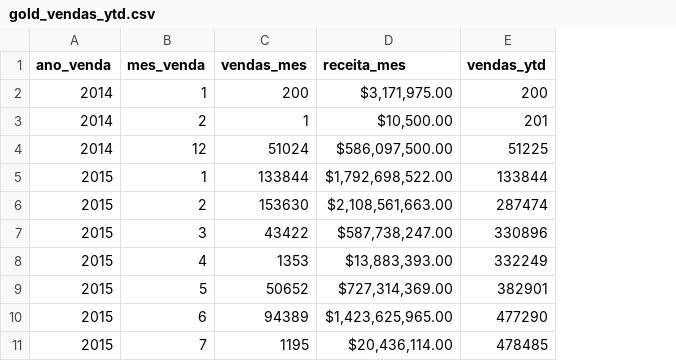
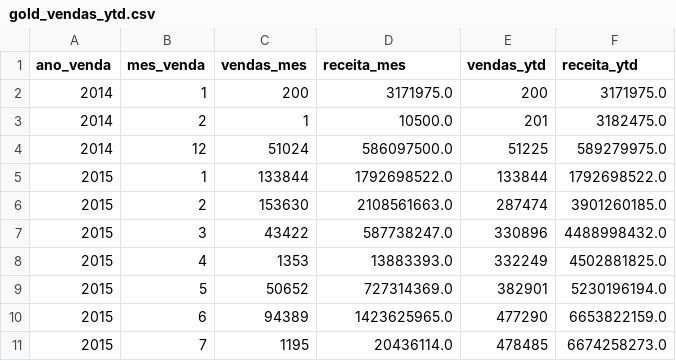
Before and after one commit to Nina-Da-Hora/analise-estrategica-marcas-automotivas, a CSV file: data/kpis/gold_vendas_ytd.csv, drawn as a sheet; the diff names each change by its address in the sheet, - before the commit and + after, or states it on an @@ line.

Commit message:
fix: corrigir cálculo de receita_ytd no dataset gold_vendas_ytd

```diff
--- a/data/kpis/gold_vendas_ytd.csv
+++ b/data/kpis/gold_vendas_ytd.csv
+column F (receita_ytd), rows 2-11: 3171975.0 | 3182475.0 | 589279975.0 | 1792698522.0 | 3901260185.0 | 4488998432.0 | 4502881825.0 | 5230196194.0 | 6653822159.0 | 6674258273.0
-D2 (receita_mes): $3,171,975.00
+D2 (receita_mes): 3171975.0
-D3 (receita_mes): $10,500.00
+D3 (receita_mes): 10500.0
-D4 (receita_mes): $586,097,500.00
+D4 (receita_mes): 586097500.0
-D5 (receita_mes): $1,792,698,522.00
+D5 (receita_mes): 1792698522.0
-D6 (receita_mes): $2,108,561,663.00
+D6 (receita_mes): 2108561663.0
-D7 (receita_mes): $587,738,247.00
+D7 (receita_mes): 587738247.0
-D8 (receita_mes): $13,883,393.00
+D8 (receita_mes): 13883393.0
-D9 (receita_mes): $727,314,369.00
+D9 (receita_mes): 727314369.0
-D10 (receita_mes): $1,423,625,965.00
+D10 (receita_mes): 1423625965.0
-D11 (receita_mes): $20,436,114.00
+D11 (receita_mes): 20436114.0
```
